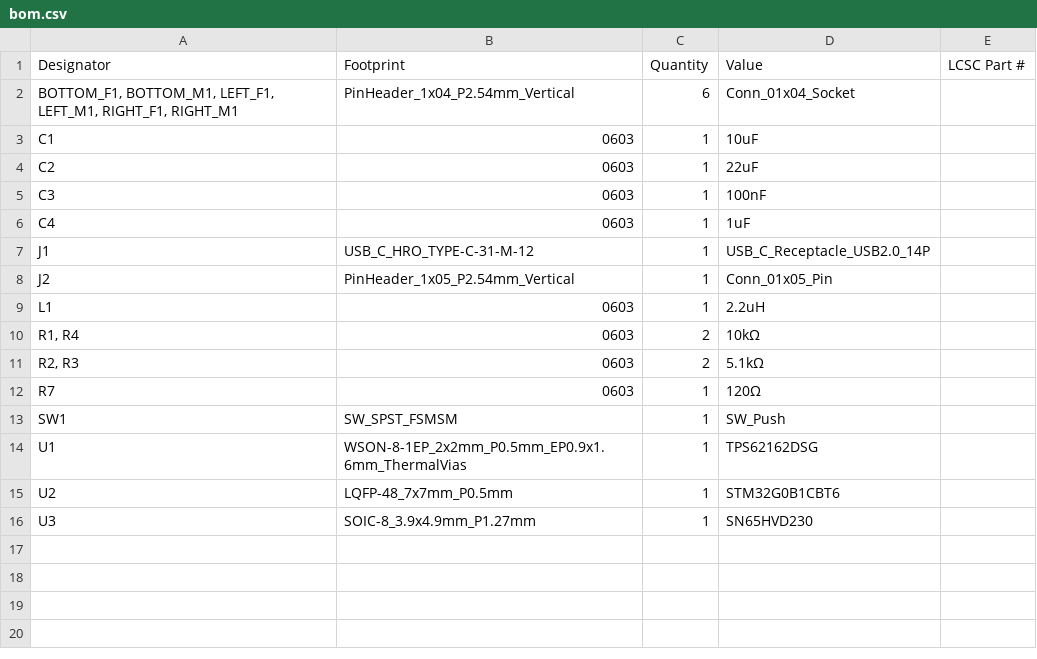
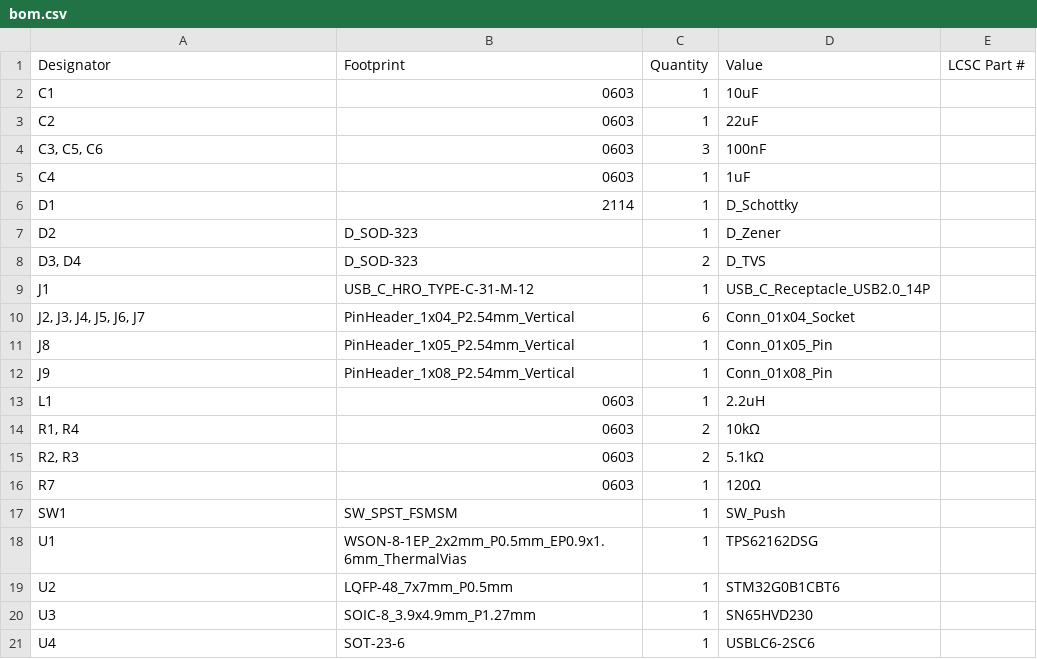
Before and after one commit to JoelNymark/modu-hardware, a CSV file: hub-pcb/production/bom.csv, drawn as a sheet.

```diff
--- a/hub-pcb/production/bom.csv
+++ b/hub-pcb/production/bom.csv
@@ -1,9 +1,13 @@
 Designator,Footprint,Quantity,Value,LCSC Part #
-"BOTTOM_F1, BOTTOM_M1, LEFT_F1, LEFT_M1, RIGHT_F1, RIGHT_M1",PinHeader_1x04_P2.54mm_Vertical,6,Conn_01x04_Socket,
 C1,0603,1,10uF,
 C2,0603,1,22uF,
-C3,0603,1,100nF,
+"C3, C5, C6",0603,3,100nF,
 C4,0603,1,1uF,
+D1,2114,1,D_Schottky,
+D2,D_SOD-323,1,D_Zener,
+"D3, D4",D_SOD-323,2,D_TVS,
 J1,USB_C_HRO_TYPE-C-31-M-12,1,USB_C_Receptacle_USB2.0_14P,
-J2,PinHeader_1x05_P2.54mm_Vertical,1,Conn_01x05_Pin,
+"J2, J3, J4, J5, J6, J7",PinHeader_1x04_P2.54mm_Vertical,6,Conn_01x04_Socket,
+J8,PinHeader_1x05_P2.54mm_Vertical,1,Conn_01x05_Pin,
+J9,PinHeader_1x08_P2.54mm_Vertical,1,Conn_01x08_Pin,
 L1,0603,1,2.2uH,
@@ -16 +20,2 @@ U2,LQFP-48_7x7mm_P0.5mm,1,STM32G0B1CBT6,
 U3,SOIC-8_3.9x4.9mm_P1.27mm,1,SN65HVD230,
+U4,SOT-23-6,1,USBLC6-2SC6,
```
Also changed, not shown: hub-pcb/production/positions.csv, 7 other files.
